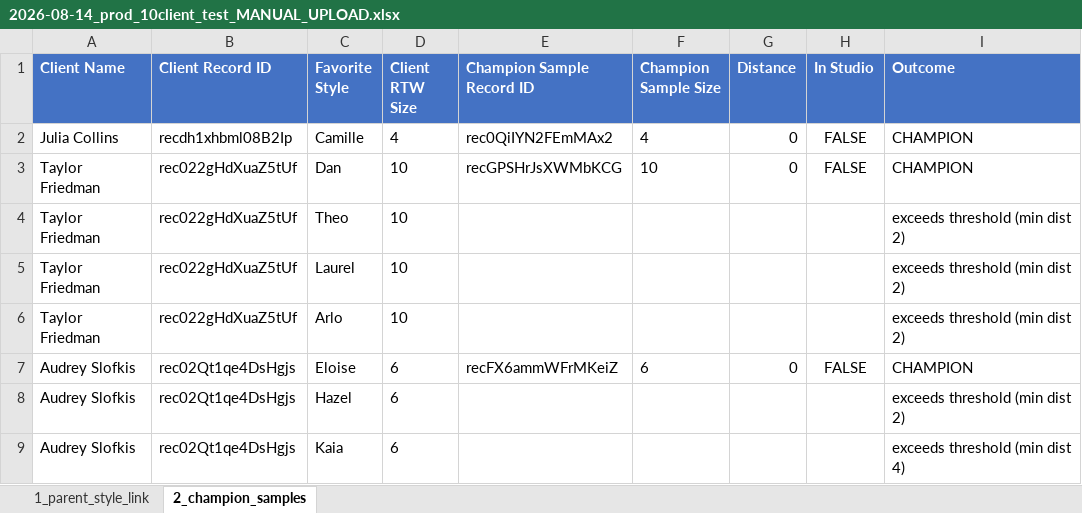
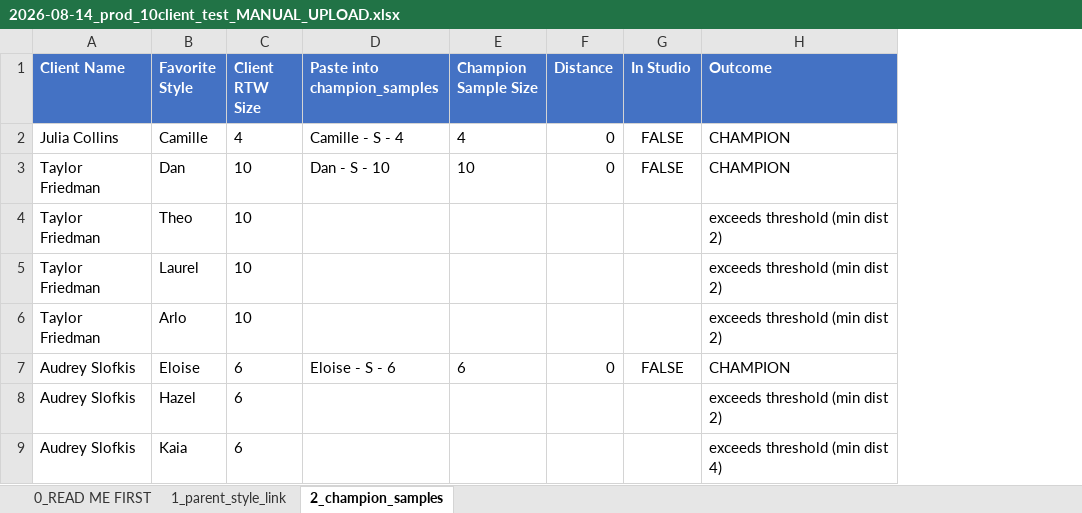
Before and after one commit to anava-spec/danielle-frankel-studios, an Excel workbook: backfills/2026-08-14_prod_10client_test_MANUAL_UPLOAD.xlsx, sheet 2_champion_samples, drawn as a sheet; only a part is shown; values as stored, in another font and other column widths than the file's, no borders; removed rows and columns are numbered as before the commit, all else as after; the diff names each change by its address in the sheet, - before the commit and + after, or states it on an @@ line.

Commit message:
Rebuild manual-upload xlsx with paste-ready name/label columns + README sheet

```diff
--- a/backfills/2026-08-14_prod_10client_test_MANUAL_UPLOAD.xlsx (sheet 2_champion_samples)
+++ b/backfills/2026-08-14_prod_10client_test_MANUAL_UPLOAD.xlsx (sheet 2_champion_samples)
+sheet tab: 0_READ ME FIRST
-column B (Client Record ID), rows 2-9: recdh1xhbml08B2Ip | rec022gHdXuaZ5tUf | rec022gHdXuaZ5tUf | rec022gHdXuaZ5tUf | rec022gHdXuaZ5tUf | rec02Qt1qe4DsHgjs | rec02Qt1qe4DsHgjs | rec02Qt1qe4DsHgjs
-column E (Champion Sample Record ID), rows 2-7: rec0QiIYN2FEmMAx2 | recGPSHrJsXWMbKCG |  |  |  | recFX6ammWFrMKeiZ
+column D (Paste into champion_samples), rows 2-7: Camille - S - 4 | Dan - S - 10 |  |  |  | Eloise - S - 6
```
Also changed, not shown: sheet 1_parent_style_link.
